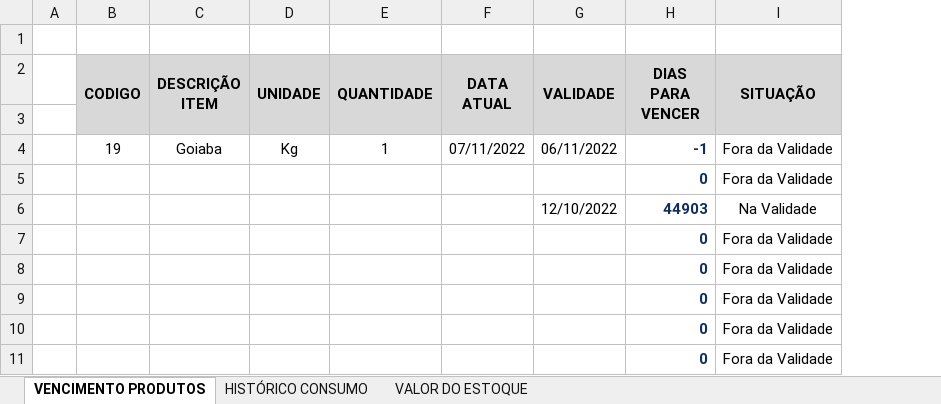
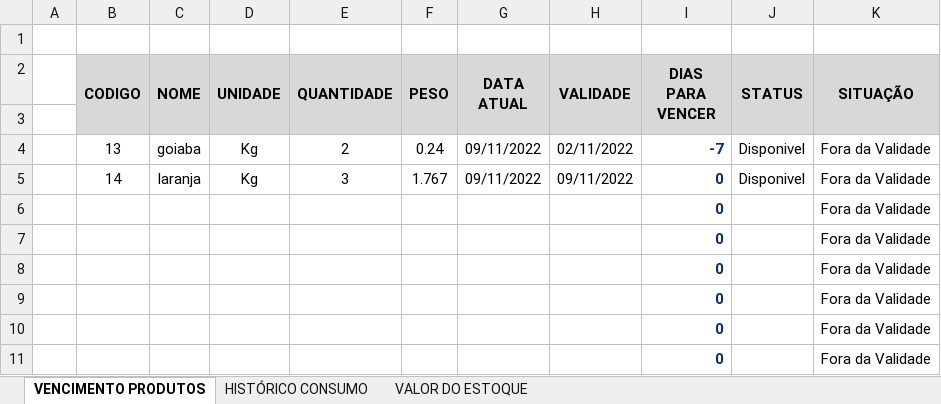
Before and after one commit to HenryGuidelli/SIDE, an Excel workbook: excelEXIT/excels/teste01.xlsx, sheet VENCIMENTO PRODUTOS, drawn as a sheet; only a part is shown; values as stored, in another font and other column widths than the file's, no borders; removed rows and columns are numbered as before the commit, all else as after; the diff names each change by its address in the sheet, - before the commit and + after, or states it on an @@ line.

```diff
--- a/excelEXIT/excels/teste01.xlsx (sheet VENCIMENTO PRODUTOS)
+++ b/excelEXIT/excels/teste01.xlsx (sheet VENCIMENTO PRODUTOS)
-column C (DESCRIÇÃO ITEM), empty
+column C (NOME), empty
+column F (PESO), empty
+column J (STATUS), empty
-row 4:  | 19 | Goiaba | Kg | 1 | 07/11/2022 | 06/11/2022 | -1 | Fora da Validade
+row 4:  | 13 | goiaba | Kg | 2 | 0.24 | 09/11/2022 | 02/11/2022 | -7 | Disponivel | Fora da Validade
+row 5:  | 14 | laranja | Kg | 3 | 1.767 | 09/11/2022 | 09/11/2022 | 0 | Disponivel | Fora da Validade
-row 6:  |  |  |  |  |  | 12/10/2022 | 44903 | Na Validade
```
Also changed, not shown: formulas that keep their value, excelEXIT/excels/modelos/RELATÓRIOS.xlsx, 3 other files.
